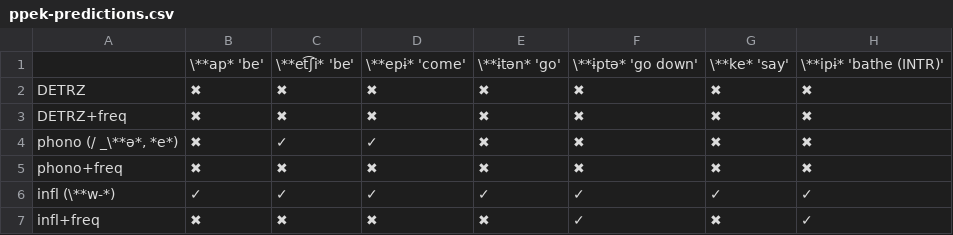
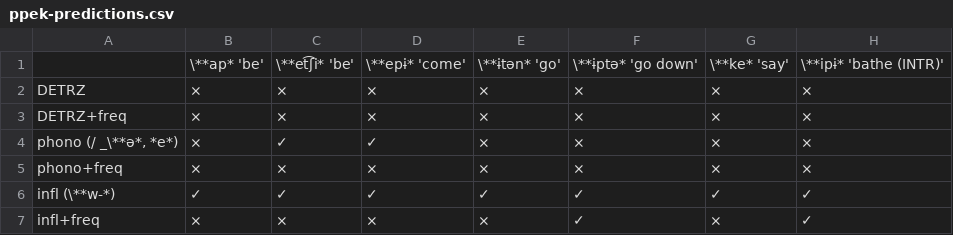
Before and after one commit to fmatter/cariban_irregular_1, a CSV file: workflow/data_output/ppek-predictions.csv, drawn as a sheet.

```diff
--- a/workflow/data_output/ppek-predictions.csv
+++ b/workflow/data_output/ppek-predictions.csv
@@ -1,7 +1,7 @@
 ,\**ap* 'be',\**et͡ʃi* 'be',\**epɨ* 'come',\**ɨtən* 'go',\**ɨptə* 'go down',\**ke* 'say',\**ipɨ* 'bathe (INTR)'
-DETRZ,✖,✖,✖,✖,✖,✖,✖
-DETRZ+freq,✖,✖,✖,✖,✖,✖,✖
-"phono (/ _\**ə*, *e*)",✖,✓,✓,✖,✖,✖,✖
-phono+freq,✖,✖,✖,✖,✖,✖,✖
+DETRZ,×,×,×,×,×,×,×
+DETRZ+freq,×,×,×,×,×,×,×
+"phono (/ _\**ə*, *e*)",×,✓,✓,×,×,×,×
+phono+freq,×,×,×,×,×,×,×
 infl (\**w-*),✓,✓,✓,✓,✓,✓,✓
-infl+freq,✖,✖,✖,✖,✓,✖,✓
+infl+freq,×,×,×,×,✓,×,✓
```
Also changed, not shown: workflow/data_output/aku-predictions.csv, workflow/data_output/car-predictions.csv, 20 other files.
